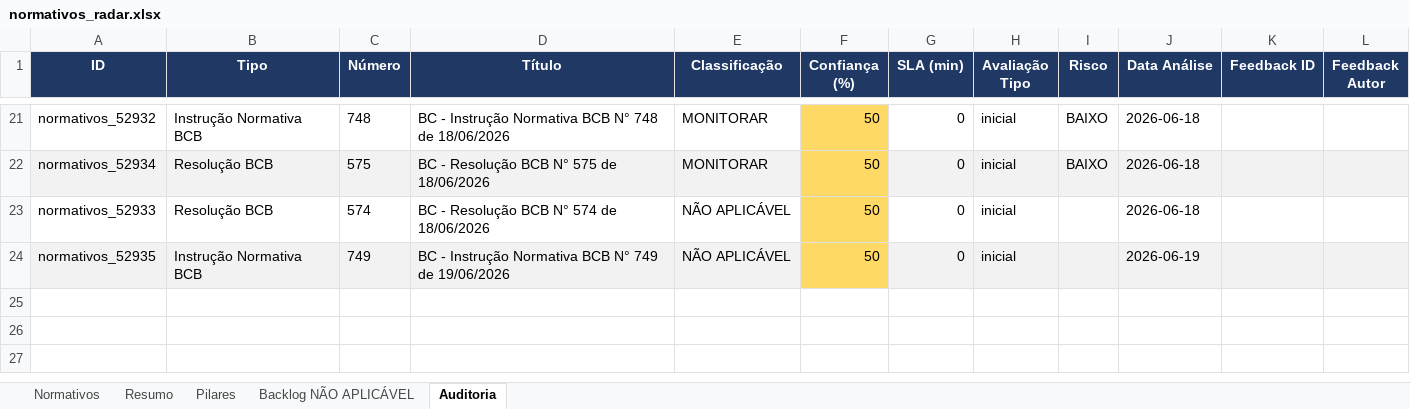
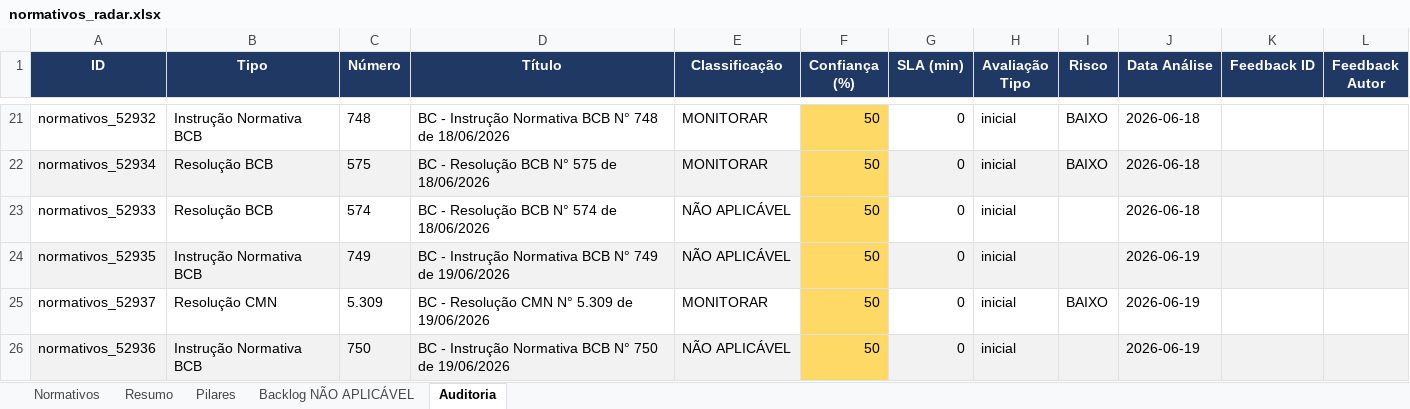
Before and after one commit to giovannabatistutti-ctrl/normativos_md, an Excel workbook: planilha/normativos_radar.xlsx, sheet Auditoria, drawn as a sheet; only a part is shown, gaps mark what is left out; values as stored, in another font and other column widths than the file's, no borders; the diff names each change by its address in the sheet, - before the commit and + after, or states it on an @@ line.

Commit message:
feat: atualiza planilha normativos (2026-06-20 00:04)

```diff
--- a/planilha/normativos_radar.xlsx (sheet Auditoria)
+++ b/planilha/normativos_radar.xlsx (sheet Auditoria)
+row 25: normativos_52937 | Resolução CMN | 5.309 | BC - Resolução CMN N° 5.309 de 19/06/2026 | MONITORAR | 50 | 0 | inicial | BAIXO | 2026-06-19
+row 26: normativos_52936 | Instrução Normativa BCB | 750 | BC - Instrução Normativa BCB N° 750 de 19/06/2026 | NÃO APLICÁVEL | 50 | 0 | inicial |  | 2026-06-19
```
Also changed, not shown: sheet Normativos, sheet Pilares, sheet Resumo, sheet Backlog NÃO APLICÁVEL.
